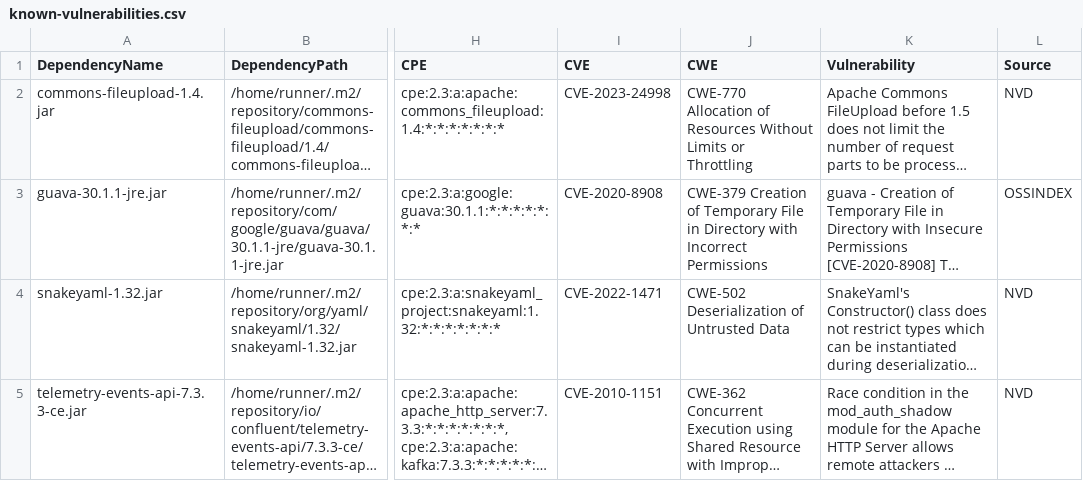
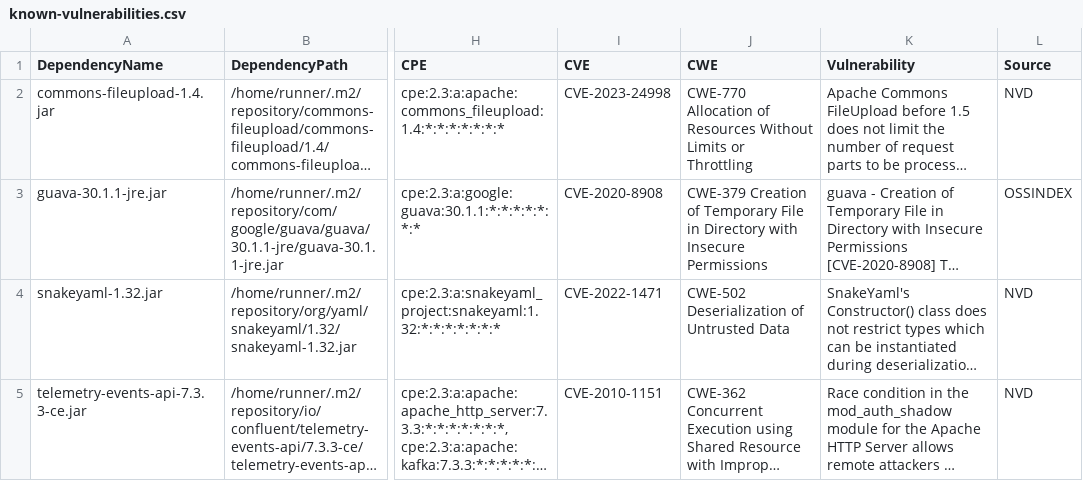
Before and after one commit to piotr-yuxuan/welcome-base-api, a CSV file: doc/known-vulnerabilities.csv, drawn as a sheet; only a part is shown, gaps mark what is left out; long unchanged cells end in …; the diff names each change by its address in the sheet, - before the commit and + after, or states it on an @@ line.

Commit message:
Update known vulnerabilities

```diff
--- a/doc/known-vulnerabilities.csv
+++ b/doc/known-vulnerabilities.csv
-J3 (CWE): …Directory with Incorrect Permissions
+J3 (CWE): …Directory with Insecure Permissions
```
